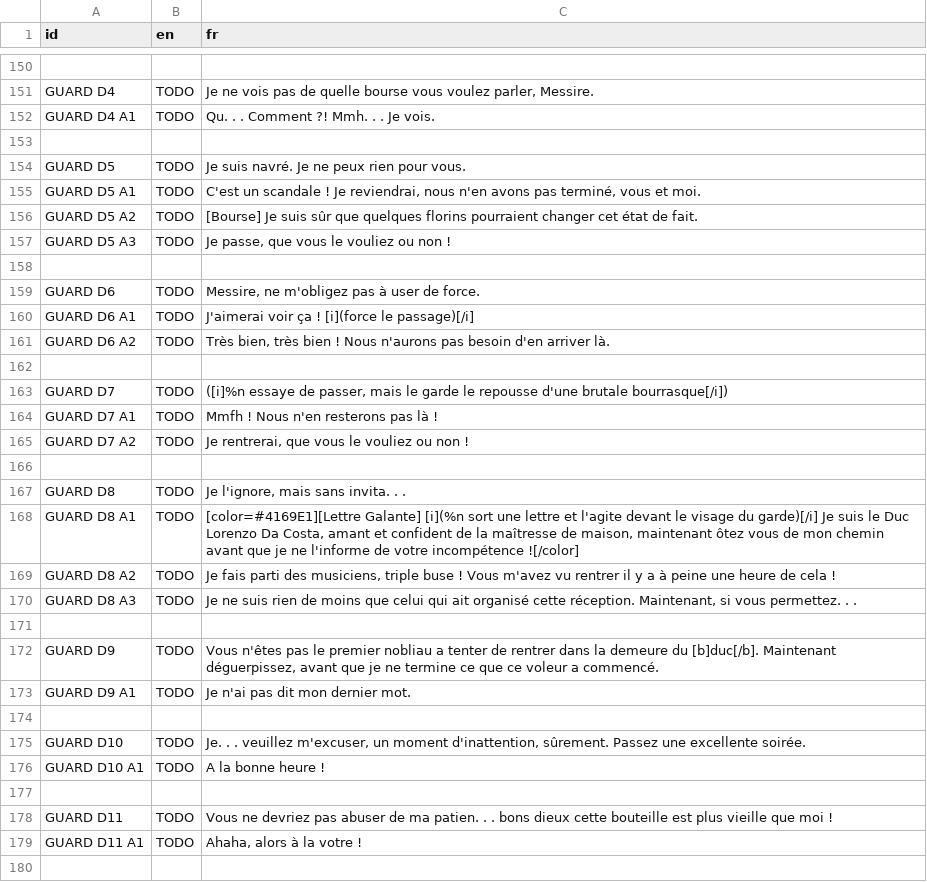
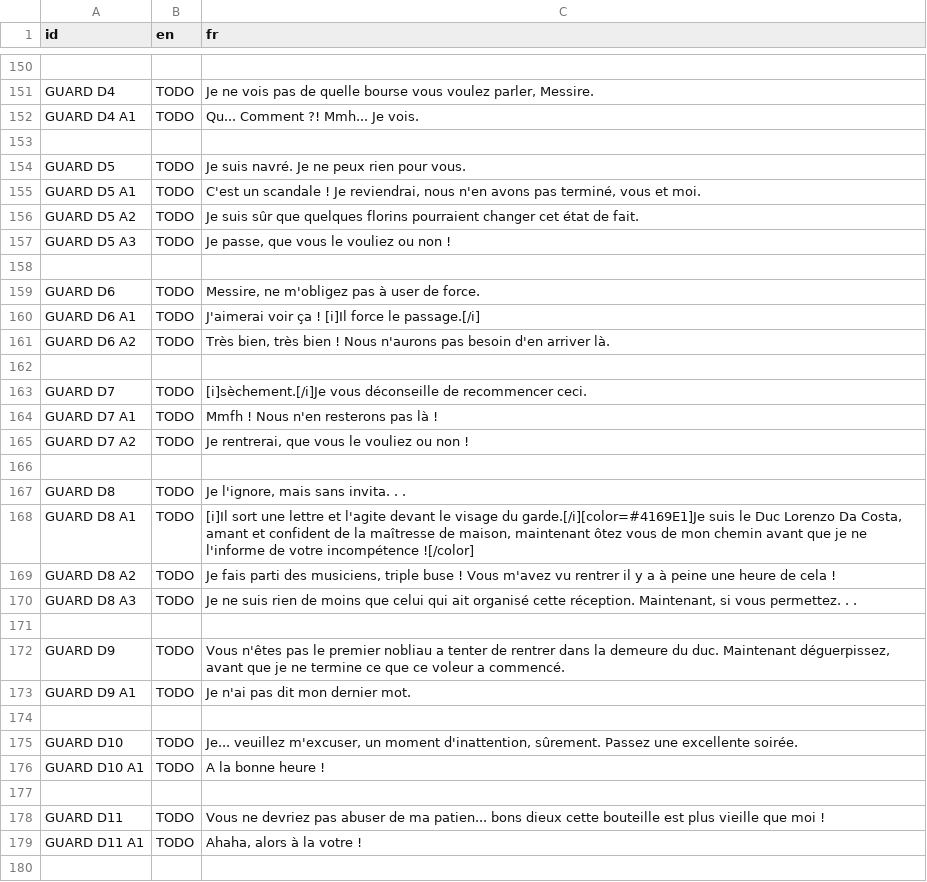
Before and after one commit to DualWielding/1GAM-November, a CSV file: Game/GeneralData/Internationalization.csv, drawn as a sheet; only a part is shown, gaps mark what is left out; the diff covers the shown part only; the diff names each change by its address in the sheet, - before the commit and + after, or states it on an @@ line.

```diff
--- a/Game/GeneralData/Internationalization.csv
+++ b/Game/GeneralData/Internationalization.csv
-C152 (fr): Qu. . . Comment ?! Mmh. . . Je vois.
+C152 (fr): Qu... Comment ?! Mmh... Je vois.
-C156 (fr): [Bourse] Je suis…
+C156 (fr): Je suis…
-C160 (fr): …ça ! [i](force le passage)[/i]
+C160 (fr): …ça ! [i]Il force le passage.[/i]
-C163 (fr): ([i]%n essaye de passer, mais le garde le repousse d'une brutale bourrasque[/i])
+C163 (fr): [i]sèchement.[/i]Je vous déconseille de recommencer ceci.
-C168 (fr): [color=#4169E1][Lettre Galante] [i](%n sort une lettre et l'agite devant le visage du garde)[/i] Je suis le…
+C168 (fr): [i]Il sort une lettre et l'agite devant le visage du garde.[/i][color=#4169E1]Je suis le…
-C172 (fr): …demeure du [b]duc[/b]. Maintenant déguerpissez,…
+C172 (fr): …demeure du duc. Maintenant déguerpissez,…
-C175 (fr): Je. . . veuillez m'excuser,…
+C175 (fr): Je... veuillez m'excuser,…
-C178 (fr): …de ma patien. . . bons dieux…
+C178 (fr): …de ma patien... bons dieux…
```
Also changed, not shown: 20 edited cells elsewhere in this file, 21 other files.
